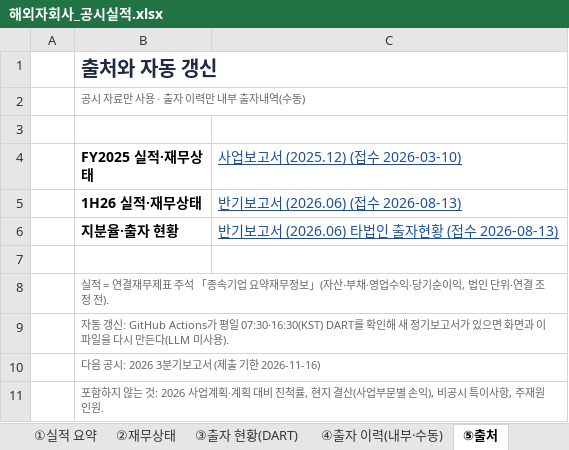
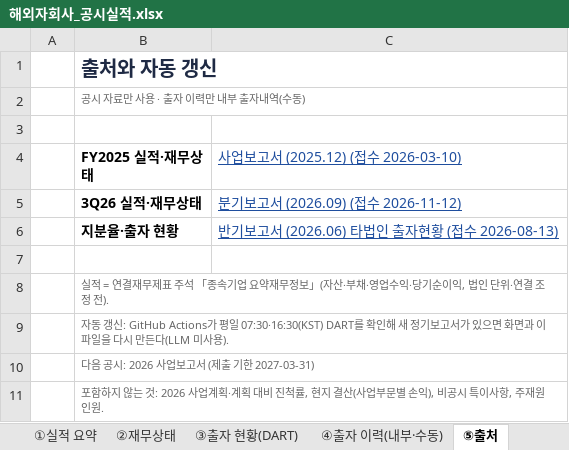
Before and after one commit to hanwha-global/gnt, an Excel workbook: hanwha/downloads/해외자회사_공시실적.xlsx, sheet ⑤출처, drawn as a sheet; values as stored, in another font and other column widths than the file's, no borders; removed rows and columns are numbered as before the commit, all else as after; the diff names each change by its address in the sheet, - before the commit and + after, or states it on an @@ line.

```diff
--- a/hanwha/downloads/해외자회사_공시실적.xlsx (sheet ⑤출처)
+++ b/hanwha/downloads/해외자회사_공시실적.xlsx (sheet ⑤출처)
-row 5:  | 1H26 실적·재무상태 | 반기보고서 (2026.06) (접수 2026-08-13)
+row 5:  | 3Q26 실적·재무상태 | 분기보고서 (2026.09) (접수 2026-11-12)
-B10 (FY2025 실적·재무상태): 다음 공시: 2026 3분기보고서 (제출 기한 2026-11-16)
+B10 (FY2025 실적·재무상태): 다음 공시: 2026 사업보고서 (제출 기한 2027-03-31)
```
Also changed, not shown: sheet ①실적 요약, sheet ②재무상태, 8 other files.
